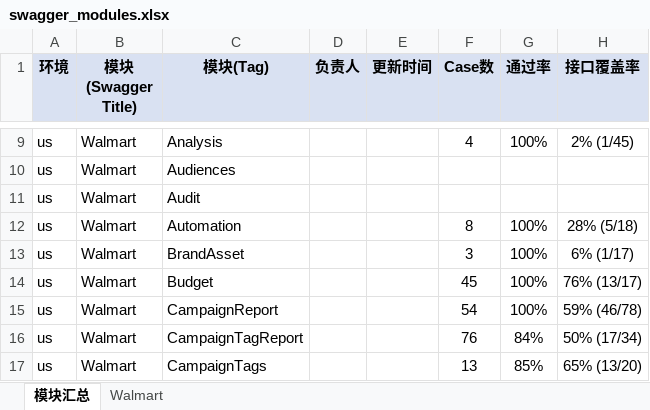
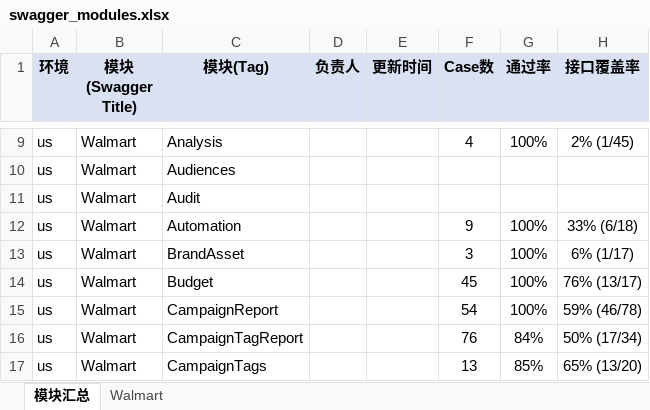
Before and after one commit to guguangjie-pacvue/ai_api, an Excel workbook: single-api/walmart-api/swagger_modules.xlsx, sheet 模块汇总, drawn as a sheet; only a part is shown, gaps mark what is left out; values as stored, in another font and other column widths than the file's, no borders; the diff names each change by its address in the sheet, - before the commit and + after, or states it on an @@ line.

```diff
--- a/single-api/walmart-api/swagger_modules.xlsx (sheet 模块汇总)
+++ b/single-api/walmart-api/swagger_modules.xlsx (sheet 模块汇总)
-F12 (Case数): 8
+F12 (Case数): 9
-H12 (接口覆盖率): 28% (5/18)
+H12 (接口覆盖率): 33% (6/18)
```
Also changed, not shown: sheet Walmart, 2 other files.
